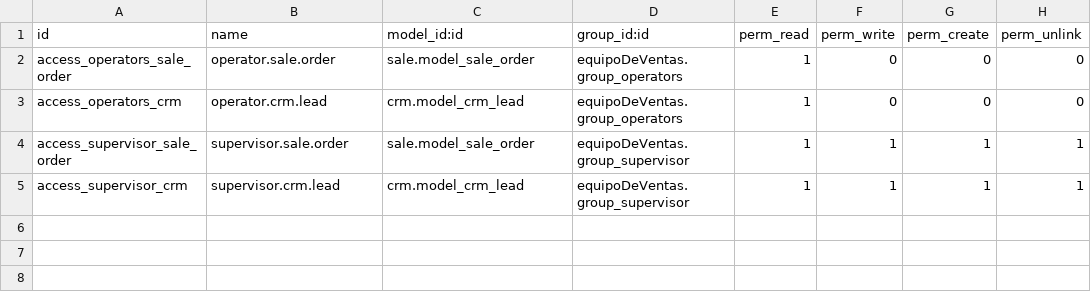
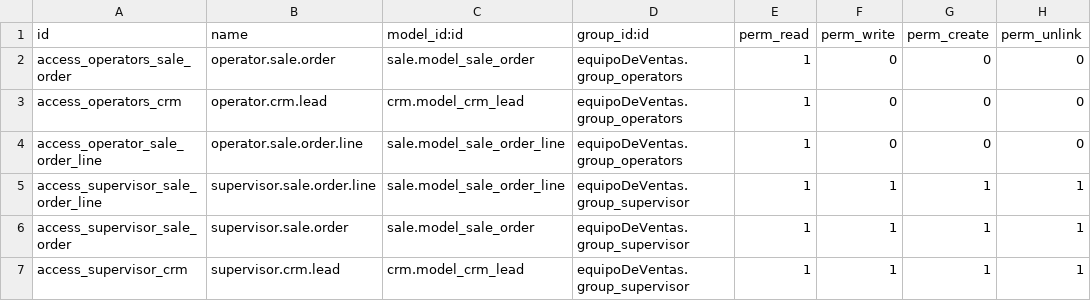
Before and after one commit to albertolj/TFG, a CSV file: extra-addons/equipoDeVentas/security/ir.model.access.csv, drawn as a sheet.

Commit message:
Añado en ir.model.access.csv y rules_security del modulo equipoDeVentas los permisos de acceso y reglas de registro del modelo de sale.order.line

```diff
--- a/extra-addons/equipoDeVentas/security/ir.model.access.csv
+++ b/extra-addons/equipoDeVentas/security/ir.model.access.csv
@@ -3,2 +3,4 @@ access_operators_sale_order,operator.sale.order,sale.model_sale_order,equipoDeVe
 access_operators_crm,operator.crm.lead,crm.model_crm_lead,equipoDeVentas.group_operators,1,0,0,0
+access_operator_sale_order_line,operator.sale.order.line,sale.model_sale_order_line,equipoDeVentas.group_operators,1,0,0,0
+access_supervisor_sale_order_line,supervisor.sale.order.line,sale.model_sale_order_line,equipoDeVentas.group_supervisor,1,1,1,1
 access_supervisor_sale_order,supervisor.sale.order,sale.model_sale_order,equipoDeVentas.group_supervisor,1,1,1,1
```
Also changed, not shown: 1 other file.
